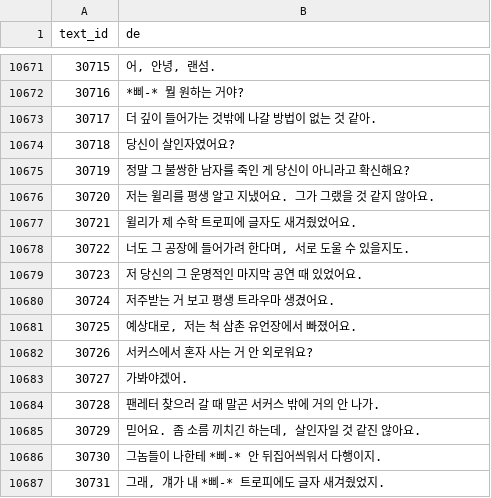
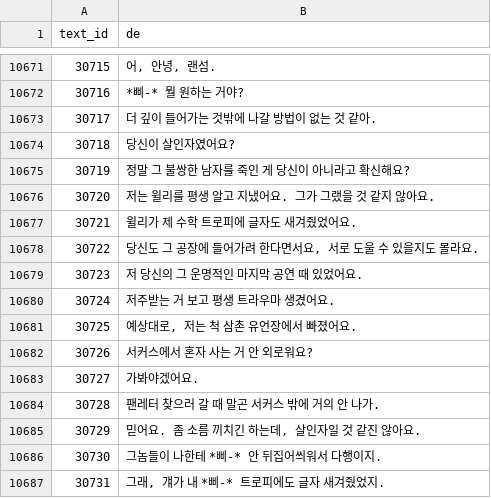
Before and after one commit to scha00/thimbleweed-park-korean, a TSV file: patch/ThimbleweedText_de.tsv, drawn as a sheet; only a part is shown, gaps mark what is left out.

Commit message:
Fix two banmal slips in Delores's dialogue with Ransome
DeloresRansomeDialog.byack is consistently 존댓말 from Delores (당신,
저는...요 etc.) except two lines that had slipped to banmal:
- id 30722 "너도 그 공장에 들어가려 한다며..." -> "당신도 그 공장에
  들어가려 한다면서요, 서로 도울 수 있을지도 몰라요." (matches the
  phrasing already used in the Ray/Reyes counterparts)
- id 30727 "가봐야겠어." -> "가봐야겠어요." (same exit-line bug as
  30767/DeloresRayDialog, fixed earlier this session)

Both ids checked against every extracted .bnut/.byack -- only used in
this one file, so no shared-line side effects.

```diff
--- a/patch/ThimbleweedText_de.tsv
+++ b/patch/ThimbleweedText_de.tsv
@@ -10677,3 +10677,3 @@ text_id	de
 30721	윌리가 제 수학 트로피에 글자도 새겨줬었어요.
-30722	너도 그 공장에 들어가려 한다며, 서로 도울 수 있을지도.
+30722	당신도 그 공장에 들어가려 한다면서요, 서로 도울 수 있을지도 몰라요.
 30723	저 당신의 그 운명적인 마지막 공연 때 있었어요.
@@ -10682,3 +10682,3 @@ text_id	de
 30726	서커스에서 혼자 사는 거 안 외로워요?
-30727	가봐야겠어.
+30727	가봐야겠어요.
 30728	팬레터 찾으러 갈 때 말곤 서커스 밖에 거의 안 나가.
```
